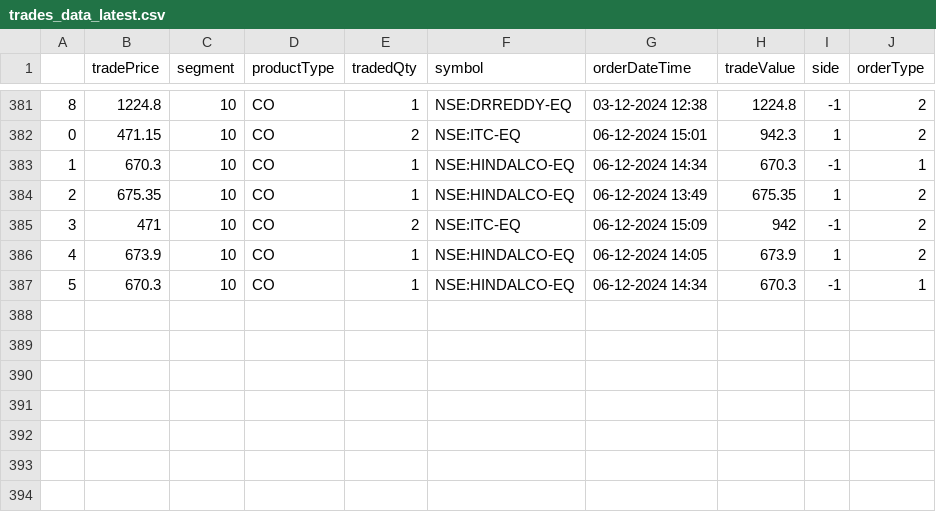
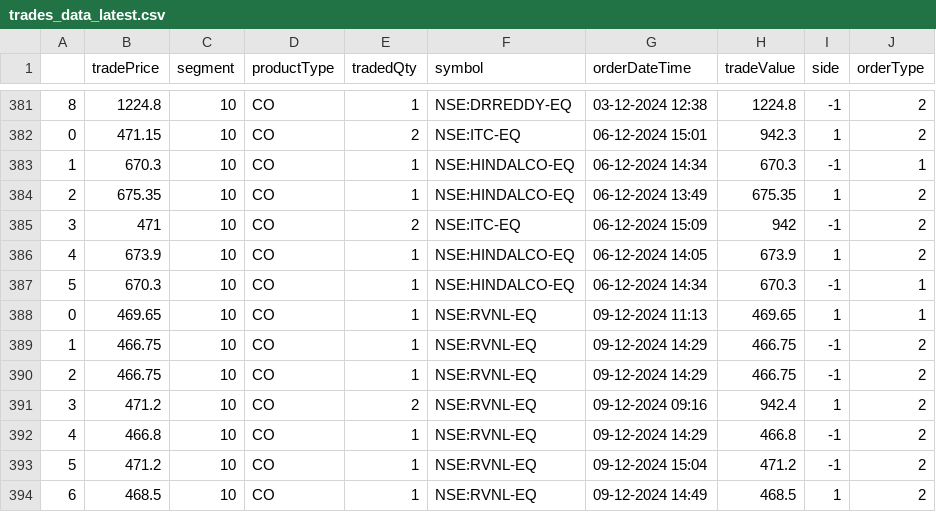
Before and after one commit to naveenkonam1985/trademetriks, a CSV file: data/trades_data_latest.csv, drawn as a sheet; only a part is shown, gaps mark what is left out.

Commit message:
Added 9thDec24 trades

```diff
--- a/data/trades_data_latest.csv
+++ b/data/trades_data_latest.csv
@@ -387 +387,8 @@
 5,670.3,10,CO,1,NSE:HINDALCO-EQ,06-12-2024 14:34,670.3,-1,1
+0,469.65,10,CO,1,NSE:RVNL-EQ,09-12-2024 11:13,469.65,1,1
+1,466.75,10,CO,1,NSE:RVNL-EQ,09-12-2024 14:29,466.75,-1,2
+2,466.75,10,CO,1,NSE:RVNL-EQ,09-12-2024 14:29,466.75,-1,2
+3,471.2,10,CO,2,NSE:RVNL-EQ,09-12-2024 09:16,942.4,1,2
+4,466.8,10,CO,1,NSE:RVNL-EQ,09-12-2024 14:29,466.8,-1,2
+5,471.2,10,CO,1,NSE:RVNL-EQ,09-12-2024 15:04,471.2,-1,2
+6,468.5,10,CO,1,NSE:RVNL-EQ,09-12-2024 14:49,468.5,1,2
```
